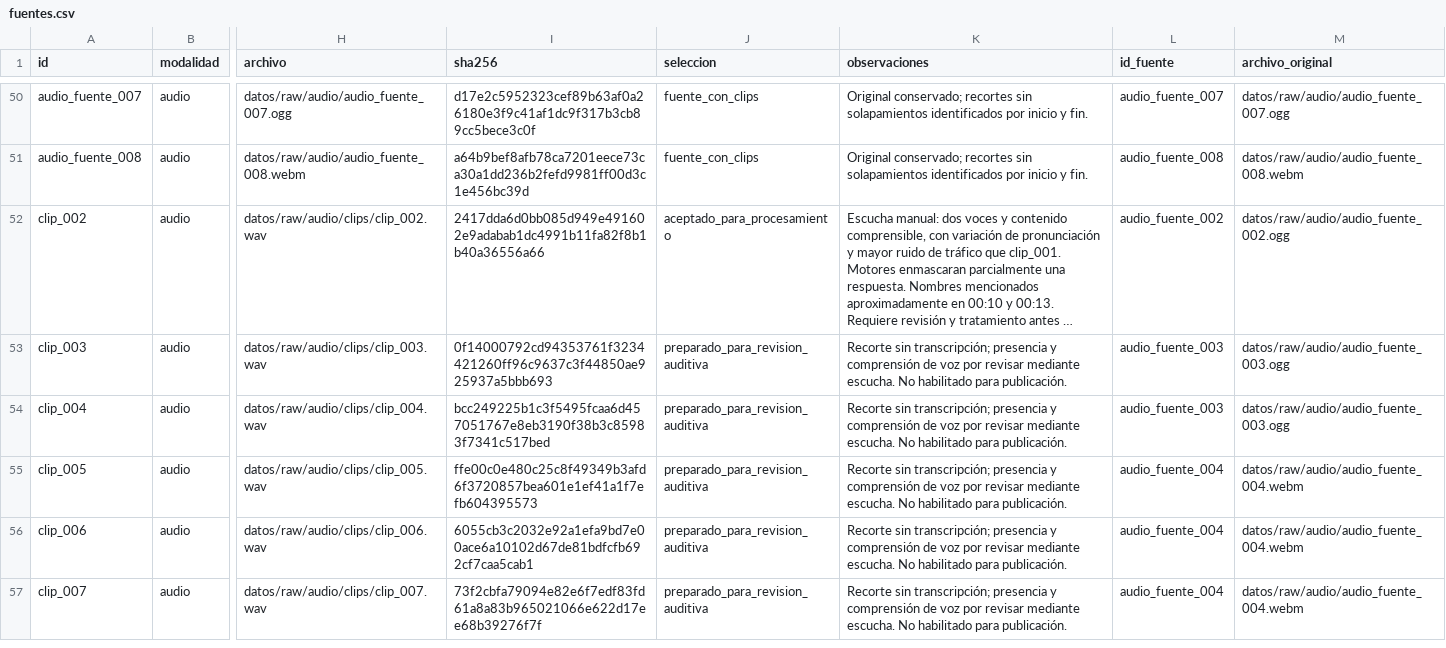
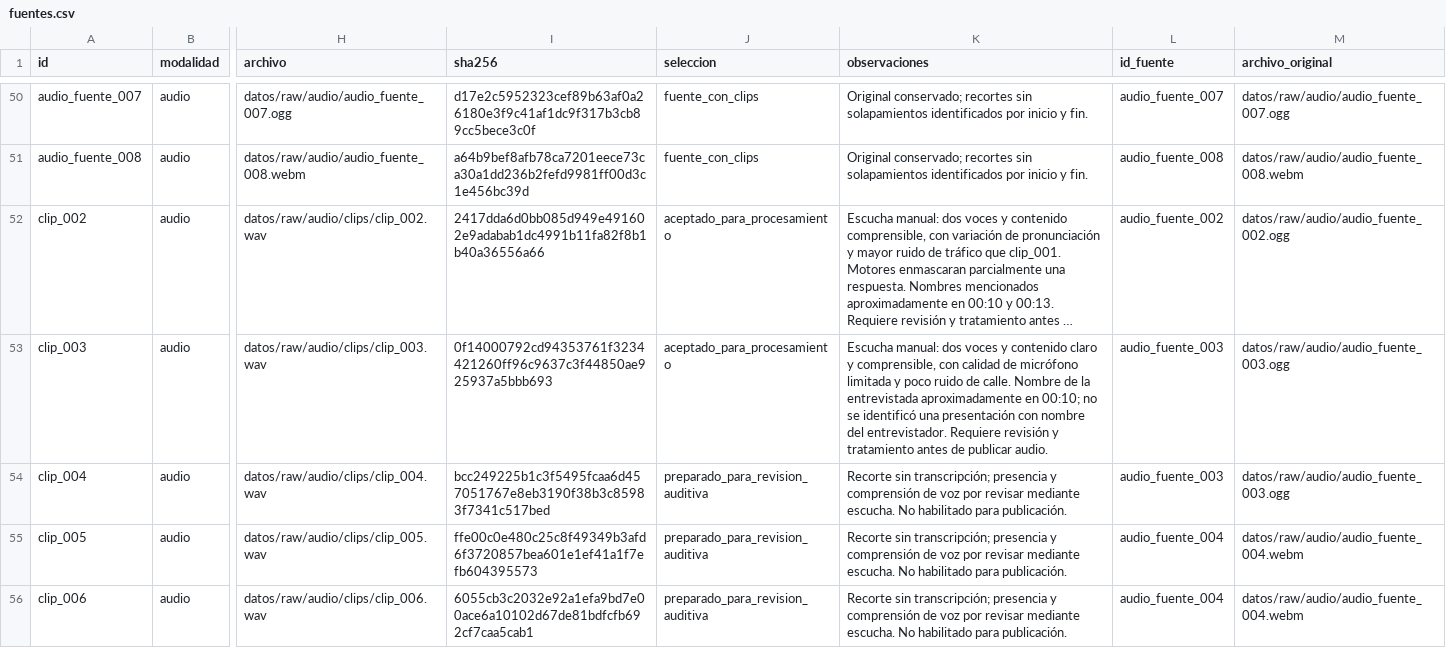
Before and after one commit to bocchienjoyer/python_intermedio, a CSV file: tarea_2/datos/fuentes.csv, drawn as a sheet; only a part is shown, gaps mark what is left out; the shorter side is filled out with more unchanged rows; long unchanged cells end in …; the diff names each change by its address in the sheet, - before the commit and + after, or states it on an @@ line.

Commit message:
data: registrar escucha manual del tercer clip

```diff
--- a/tarea_2/datos/fuentes.csv
+++ b/tarea_2/datos/fuentes.csv
-J53 (seleccion): preparado_para_revision_auditiva
+J53 (seleccion): aceptado_para_procesamiento
-K53 (observaciones): Recorte sin transcripción; presencia y comprensión de voz por revisar mediante escucha. No habilitado para publicación.
+K53 (observaciones): Escucha manual: dos voces y contenido claro y comprensible, con calidad de micrófono limitada y poco ruido de calle. Nombre de la entrevistada aproximadamente en 00:10; no se identificó una presentación con nombre del entrevistador. Requiere revisión y tratamiento antes de publicar audio.
```
Also changed, not shown: 1 other file.
